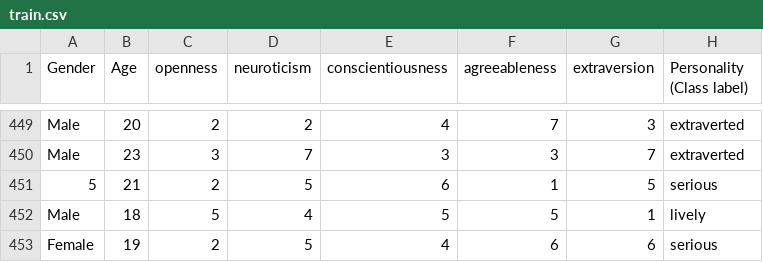
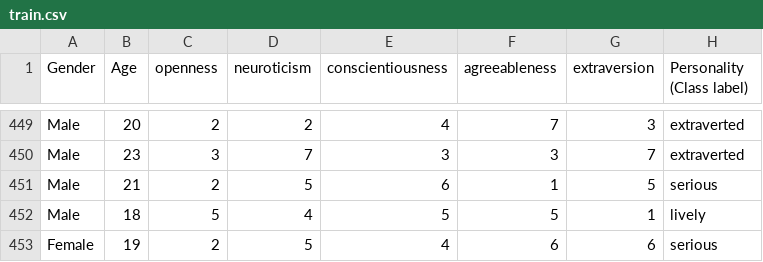
Before and after one commit to EmithD/FutureRight, a CSV file: BackEnd/Data/PersonalityTest/train.csv (was BackEnd/Personality Test/Data/train.csv), drawn as a sheet; only a part is shown, gaps mark what is left out.

```diff
--- a/BackEnd/Personality Test/Data/train.csv
+++ b/BackEnd/Data/PersonalityTest/train.csv
@@ -450,3 +450,3 @@ Male,20,2,2,4,7,3,extraverted
 Male,23,3,7,3,3,7,extraverted
-5,21,2,5,6,1,5,serious
+Male,21,2,5,6,1,5,serious
 Male,18,5,4,5,5,1,lively
```
Also changed, not shown: 7 other files.
